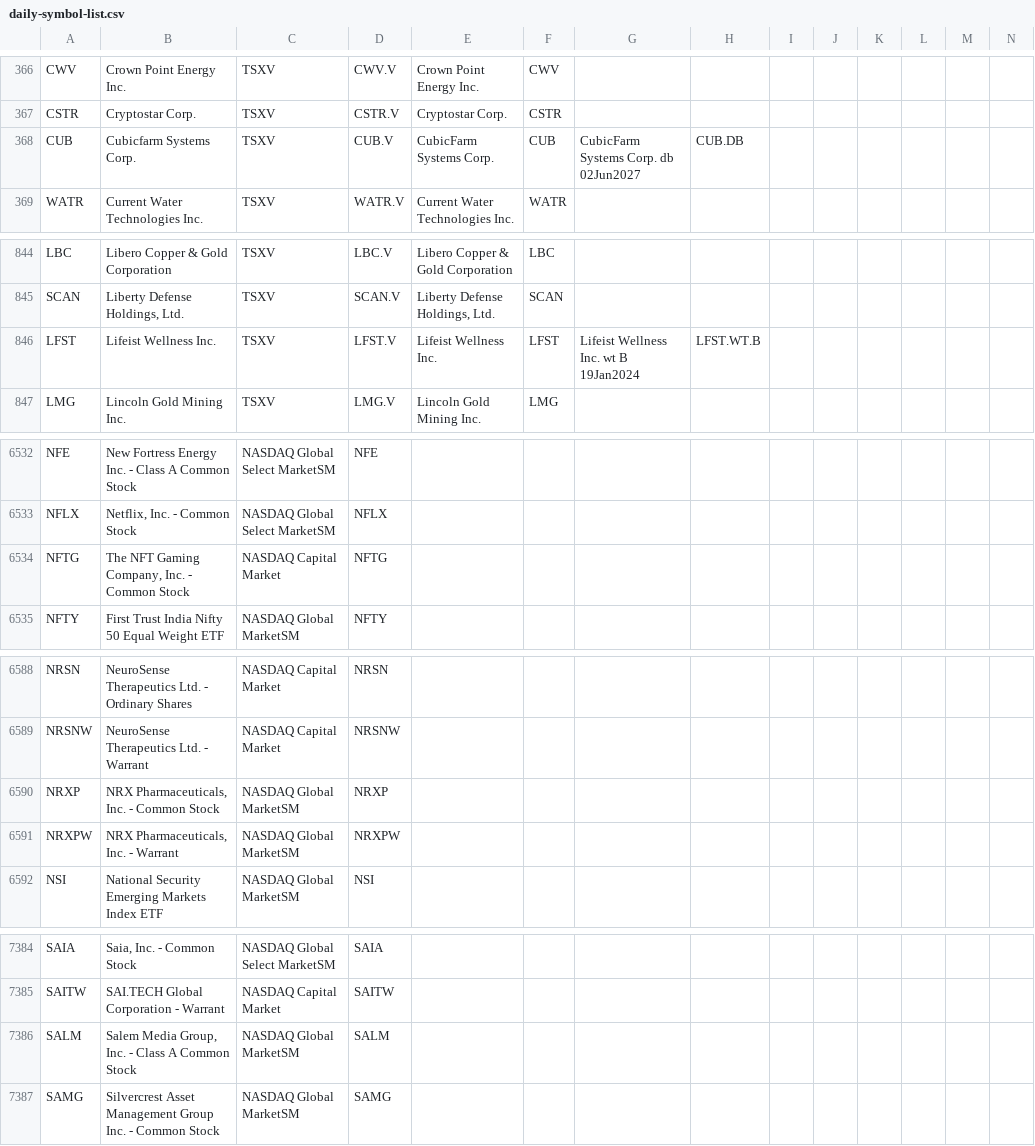
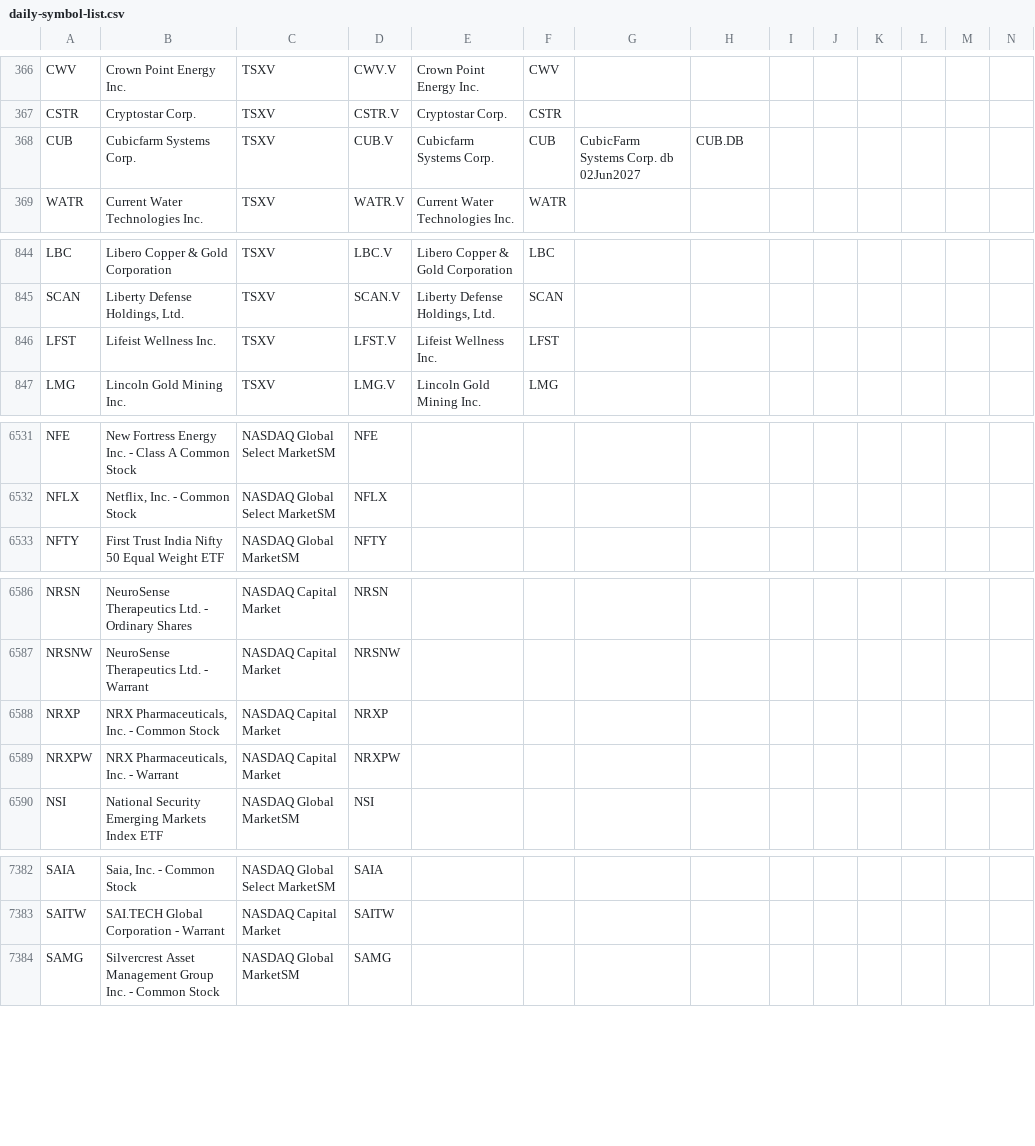
Before and after one commit to jonfriesen/symbol-list, a CSV file: web/static/data/daily-symbol-list.csv, drawn as a sheet; only a part is shown, gaps mark what is left out; removed rows and columns are numbered as before the commit, all else as after; rows hold the shown columns only; the diff covers the shown part only; the diff names each change by its address in the sheet, - before the commit and + after, or states it on an @@ line.

```diff
--- a/web/static/data/daily-symbol-list.csv
+++ b/web/static/data/daily-symbol-list.csv
-E368: CubicFarm Systems Corp.
+E368: Cubicfarm Systems Corp.
-G846: Lifeist Wellness Inc. wt B 19Jan2024
+G846: (empty)
-H846: LFST.WT.B
+H846: (empty)
-row 6534: NFTG | The NFT Gaming Company, Inc. - Common Stock | NASDAQ Capital Market | NFTG
-C6588:C6589: NASDAQ Global MarketSM
+C6588:C6589: NASDAQ Capital Market
-row 7386: SALM | Salem Media Group, Inc. - Class A Common Stock | NASDAQ Global MarketSM | SALM
```
Also changed, not shown: 3 added rows, 4 removed rows and 1 edited cell elsewhere in this file, web/static/data/daily-crypto-symbol-list.csv, 5 other files.
